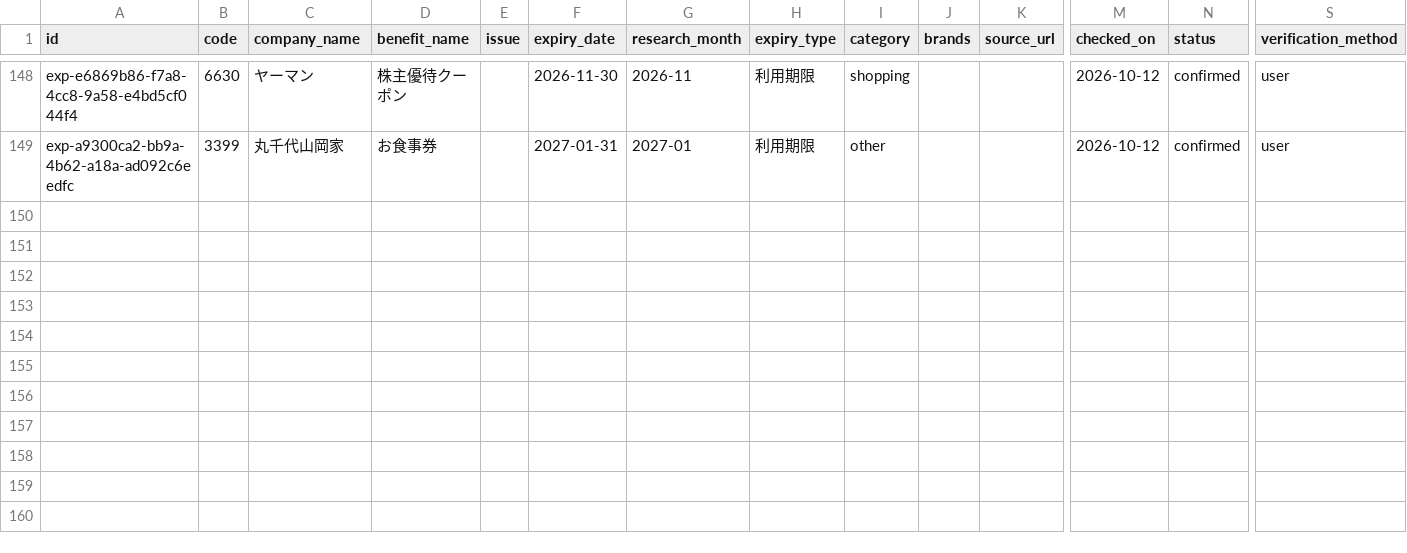
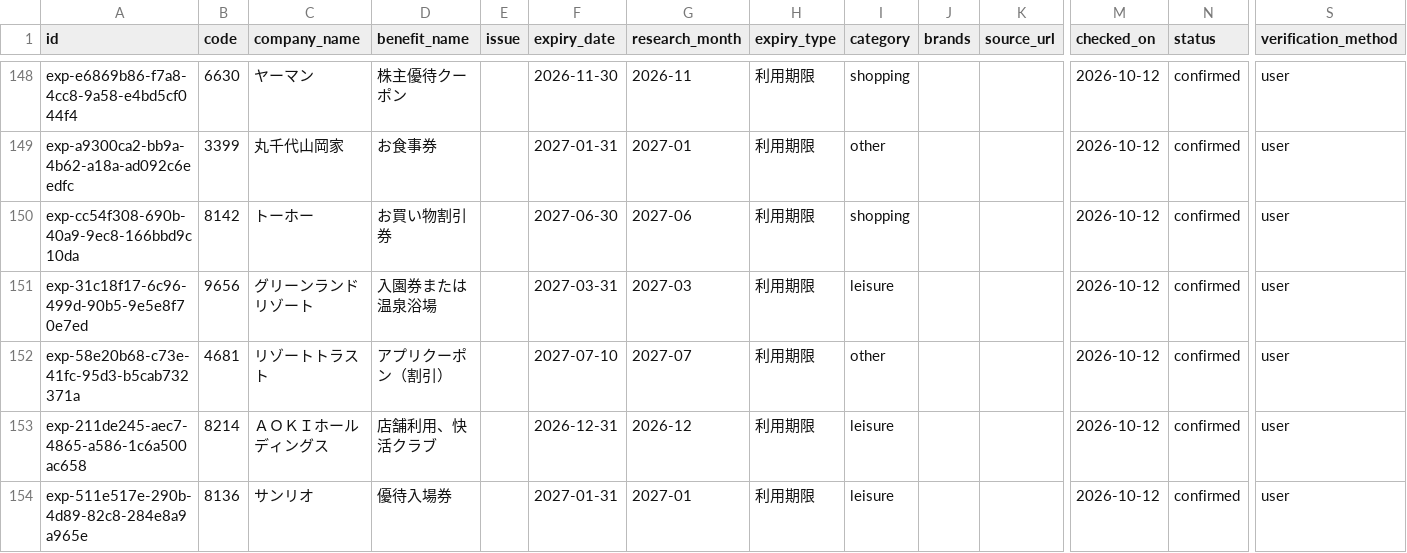
Before and after one commit to yutai-quo-navi/yutai-map, a CSV file: data/expiry_master.csv, drawn as a sheet; only a part is shown, gaps mark what is left out; rows hold the shown columns only; the diff names each change by its address in the sheet, - before the commit and + after, or states it on an @@ line.

Commit message:
Sync expiry ledger from mobile/Google Sheets

```diff
--- a/data/expiry_master.csv
+++ b/data/expiry_master.csv
+row 150: exp-cc54f308-690b-40a9-9ec8-166bbd9c10da | 8142 | トーホー | お買い物割引券 |  | 2027-06-30 | 2027-06 | 利用期限 | shopping |  |  | 2026-10-12 | confirmed | user
+row 151: exp-31c18f17-6c96-499d-90b5-9e5e8f70e7ed | 9656 | グリーンランドリゾート | 入園券または温泉浴場 |  | 2027-03-31 | 2027-03 | 利用期限 | leisure |  |  | 2026-10-12 | confirmed | user
+row 152: exp-58e20b68-c73e-41fc-95d3-b5cab732371a | 4681 | リゾートトラスト | アプリクーポン（割引） |  | 2027-07-10 | 2027-07 | 利用期限 | other |  |  | 2026-10-12 | confirmed | user
+row 153: exp-211de245-aec7-4865-a586-1c6a500ac658 | 8214 | ＡＯＫＩホールディングス | 店舗利用、快活クラブ |  | 2026-12-31 | 2026-12 | 利用期限 | leisure |  |  | 2026-10-12 | confirmed | user
+row 154: exp-511e517e-290b-4d89-82c8-284e8a9a965e | 8136 | サンリオ | 優待入場券 |  | 2027-01-31 | 2027-01 | 利用期限 | leisure |  |  | 2026-10-12 | confirmed | user
```
